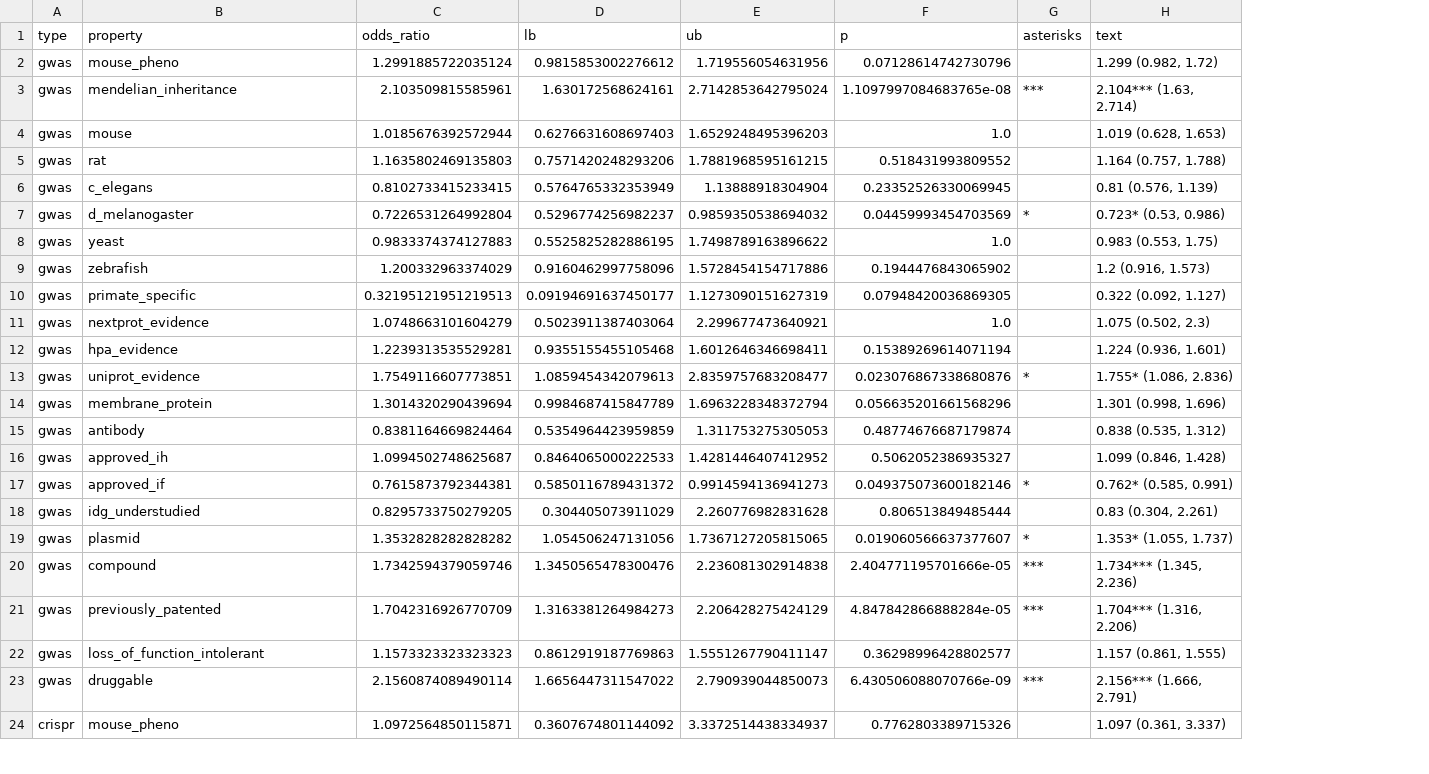
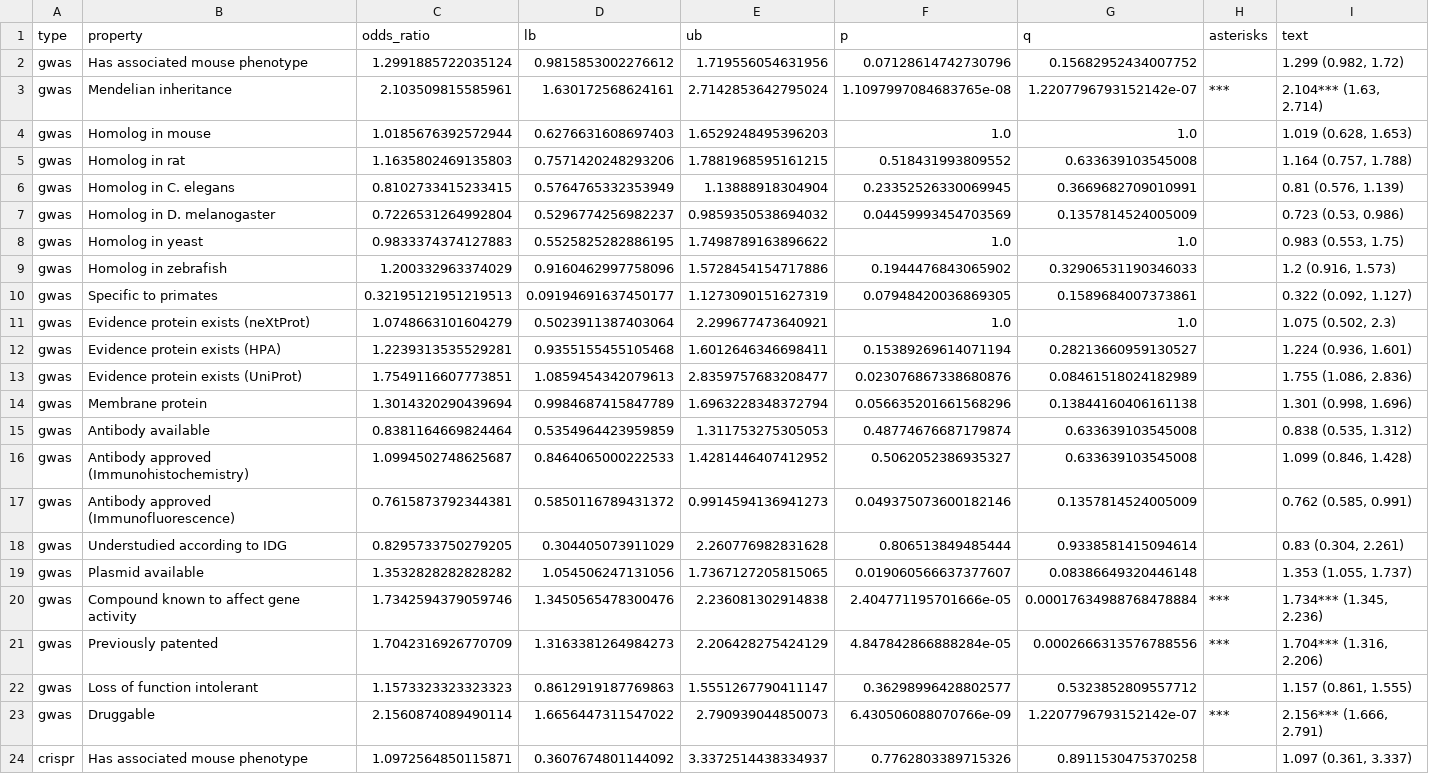
Before and after one commit to amarallab/fmug_analysis, a CSV file: data/binary_table_eval_230728.csv, drawn as a sheet; only a part is shown; addresses are those after the commit; the diff covers the shown part only; the diff names each change by its address in the sheet, - before the commit and + after, or states it on an @@ line.

Commit message:
update property evaluation and clustering

```diff
--- a/data/binary_table_eval_230728.csv
+++ b/data/binary_table_eval_230728.csv
+column G (q), rows 2-24: 0.15682952434007752 | 1.2207796793152142e-07 | 1.0 | 0.633639103545008 | 0.3669682709010991 | 0.1357814524005009 | 1.0 | 0.32906531190346033 | 0.1589684007373861 | 1.0 | 0.28213660959130527 | 0.08461518024182989 | 0.13844160406161138 | 0.633639103545008 | 0.633639103545008 | 0.1357814524005009 | 0.9338581415094614 | 0.08386649320446148 | 0.00017634988768478884 | 0.0002666313576788556 | 0.5323852809557712 | 1.2207796793152142e-07 | 0.8911530475370258
-B2 (property): mouse_pheno
+B2 (property): Has associated mouse phenotype
-B3 (property): mendelian_inheritance
+B3 (property): Mendelian inheritance
-B4 (property): mouse
+B4 (property): Homolog in mouse
-B5 (property): rat
+B5 (property): Homolog in rat
-B6 (property): c_elegans
+B6 (property): Homolog in C. elegans
-B7 (property): d_melanogaster
+B7 (property): Homolog in D. melanogaster
-H7 (asterisks): *
+H7 (asterisks): (empty)
-I7 (text): 0.723* (0.53, 0.986)
+I7 (text): 0.723 (0.53, 0.986)
-B8 (property): yeast
+B8 (property): Homolog in yeast
-B9 (property): zebrafish
+B9 (property): Homolog in zebrafish
-B10 (property): primate_specific
+B10 (property): Specific to primates
-B11 (property): nextprot_evidence
+B11 (property): Evidence protein exists (neXtProt)
-B12 (property): hpa_evidence
+B12 (property): Evidence protein exists (HPA)
-B13 (property): uniprot_evidence
+B13 (property): Evidence protein exists (UniProt)
-H13 (asterisks): *
+H13 (asterisks): (empty)
-I13 (text): 1.755* (1.086, 2.836)
+I13 (text): 1.755 (1.086, 2.836)
-B14 (property): membrane_protein
+B14 (property): Membrane protein
-B15 (property): antibody
+B15 (property): Antibody available
-B16 (property): approved_ih
+B16 (property): Antibody approved (Immunohistochemistry)
-B17 (property): approved_if
+B17 (property): Antibody approved (Immunofluorescence)
-H17 (asterisks): *
+H17 (asterisks): (empty)
-I17 (text): 0.762* (0.585, 0.991)
+I17 (text): 0.762 (0.585, 0.991)
-B18 (property): idg_understudied
+B18 (property): Understudied according to IDG
-B19 (property): plasmid
+B19 (property): Plasmid available
-H19 (asterisks): *
+H19 (asterisks): (empty)
-I19 (text): 1.353* (1.055, 1.737)
+I19 (text): 1.353 (1.055, 1.737)
-B20 (property): compound
+B20 (property): Compound known to affect gene activity
-B21 (property): previously_patented
+B21 (property): Previously patented
-B22 (property): loss_of_function_intolerant
+B22 (property): Loss of function intolerant
-B23 (property): druggable
+B23 (property): Druggable
-B24 (property): mouse_pheno
+B24 (property): Has associated mouse phenotype
```
Also changed, not shown: 81 edited cells elsewhere in this file, data/binary_table_eval_format_230728.csv, data/continuous_table_eval_230728.csv, 6 other files.
